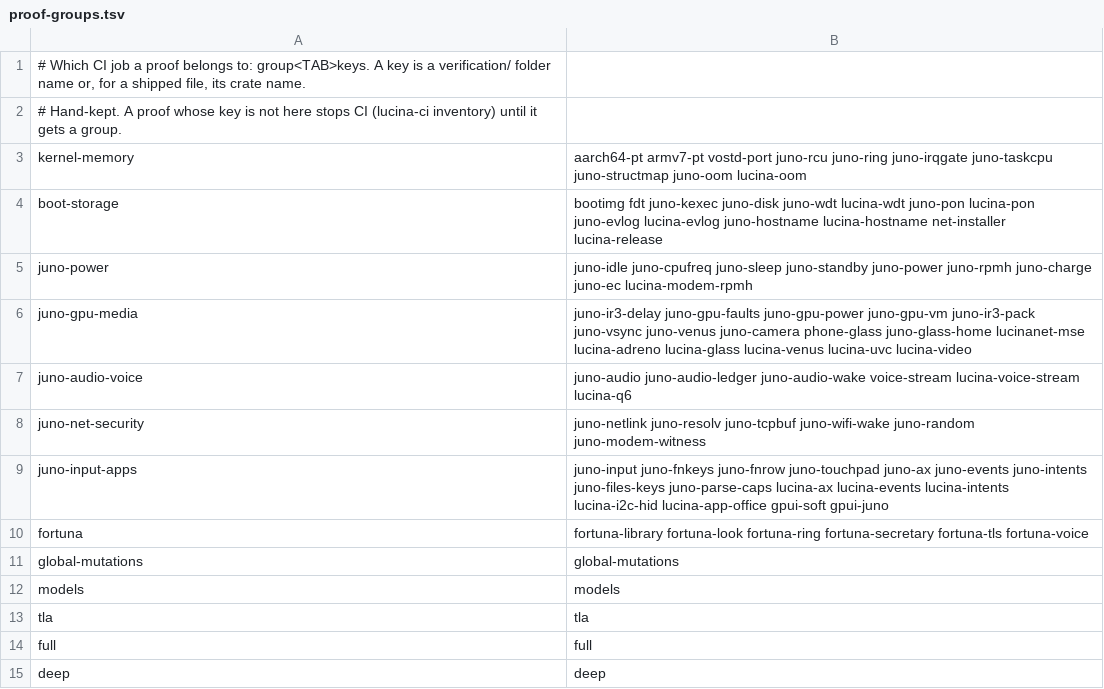
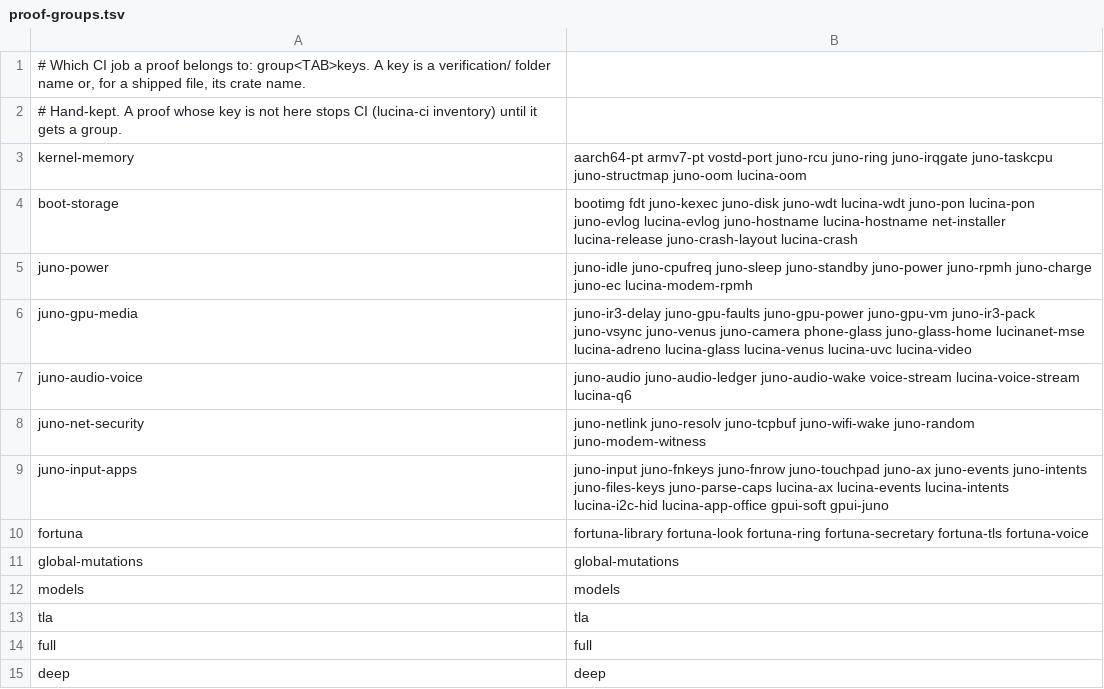
Before and after one commit to gvitolocs/lucina, a TSV file: tools/ci/proof-groups.tsv, drawn as a sheet.

```diff
--- a/tools/ci/proof-groups.tsv
+++ b/tools/ci/proof-groups.tsv
@@ -3,3 +3,3 @@
 kernel-memory	aarch64-pt armv7-pt vostd-port juno-rcu juno-ring juno-irqgate juno-taskcpu juno-structmap juno-oom lucina-oom
-boot-storage	bootimg fdt juno-kexec juno-disk juno-wdt lucina-wdt juno-pon lucina-pon juno-evlog lucina-evlog juno-hostname lucina-hostname net-installer lucina-release
+boot-storage	bootimg fdt juno-kexec juno-disk juno-wdt lucina-wdt juno-pon lucina-pon juno-evlog lucina-evlog juno-hostname lucina-hostname net-installer lucina-release juno-crash-layout lucina-crash
 juno-power	juno-idle juno-cpufreq juno-sleep juno-standby juno-power juno-rpmh juno-charge juno-ec lucina-modem-rpmh
```
Also changed, not shown: tools/ci/perf-baselines.tsv, tools/ci/proof-inventory.tsv, 14 other files.
